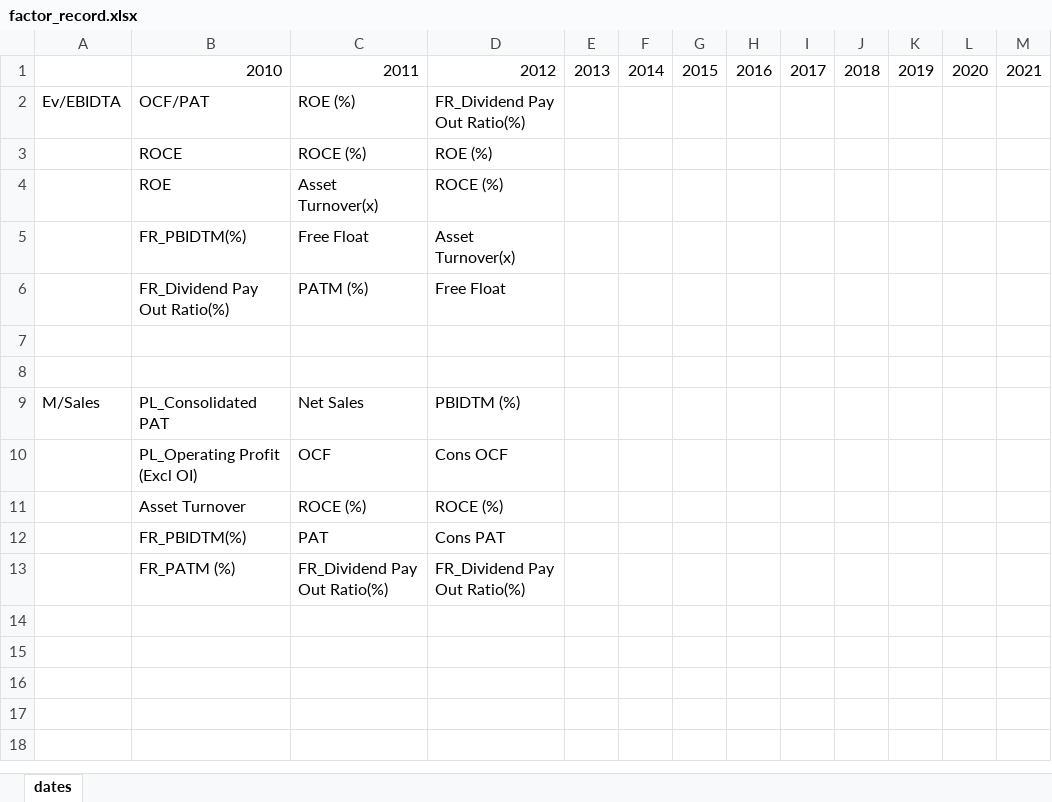
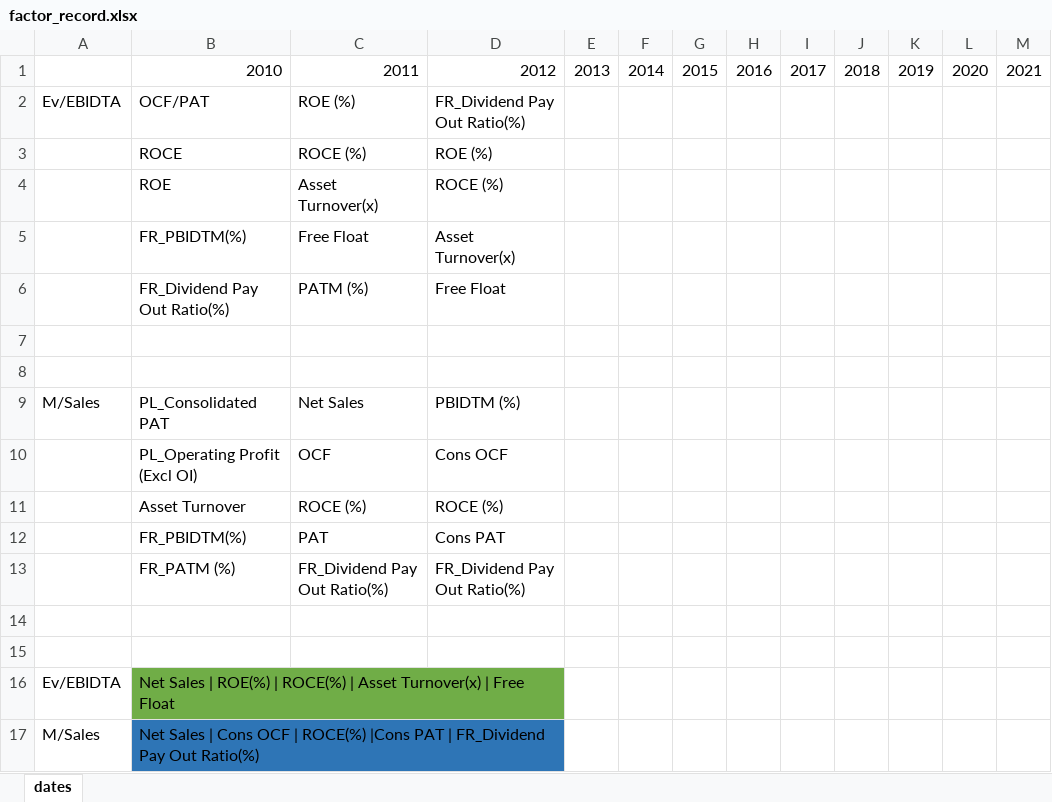
Before and after one commit to RohanTrix/Stock-market-predictor, an Excel workbook: factor_record.xlsx, sheet dates, drawn as a sheet; values as stored, in another font and other column widths than the file's, no borders; the diff names each change by its address in the sheet, - before the commit and + after, or states it on an @@ line.

```diff
--- a/factor_record.xlsx (sheet dates)
+++ b/factor_record.xlsx (sheet dates)
+row 14: (empty)
+row 15: (empty)
+row 16: Ev/EBIDTA | Net Sales | ROE(%) | ROCE(%) | Asset Turnover(x) | Free Float
+row 17: M/Sales | Net Sales | Cons OCF | ROCE(%) |Cons PAT | FR_Dividend Pay Out Ratio(%)
```
